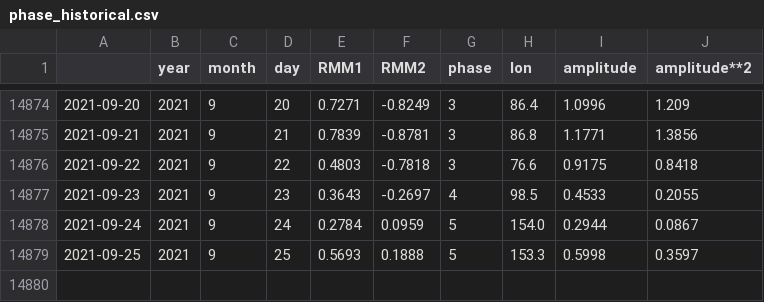
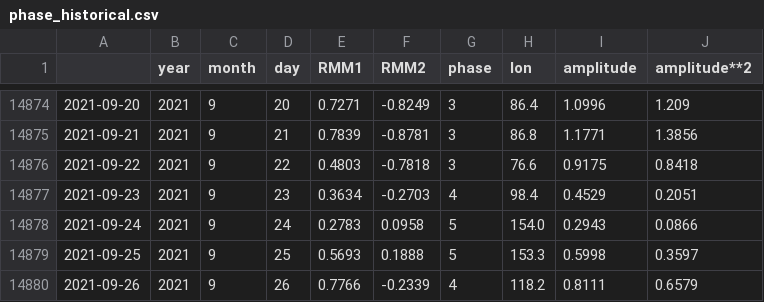
Before and after one commit to nram812/cpp, a CSV file: data/mjo_data/phase_historical.csv, drawn as a sheet; only a part is shown, gaps mark what is left out.

```diff
--- a/data/mjo_data/phase_historical.csv
+++ b/data/mjo_data/phase_historical.csv
@@ -14876,4 +14876,5 @@
 2021-09-22,2021,9,22,0.4803,-0.7818,3,76.6,0.9175,0.8418
-2021-09-23,2021,9,23,0.3643,-0.2697,4,98.5,0.4533,0.2055
-2021-09-24,2021,9,24,0.2784,0.0959,5,154.0,0.2944,0.0867
+2021-09-23,2021,9,23,0.3634,-0.2703,4,98.4,0.4529,0.2051
+2021-09-24,2021,9,24,0.2783,0.0958,5,154.0,0.2943,0.0866
 2021-09-25,2021,9,25,0.5693,0.1888,5,153.3,0.5998,0.3597
+2021-09-26,2021,9,26,0.7766,-0.2339,4,118.2,0.8111,0.6579
```
Also changed, not shown: data/mjo_data/phase_recent.csv, indices/data/daily_soi.csv, 2 other files.
